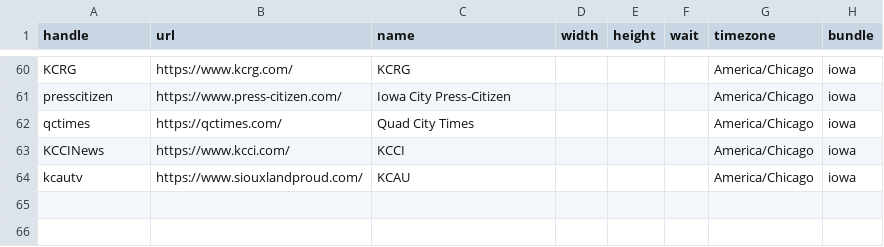
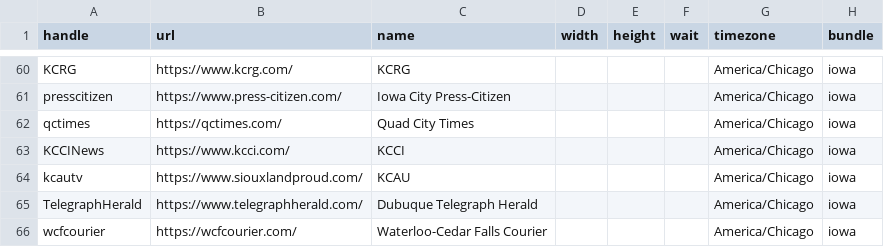
Before and after one commit to simonw/news-homepages, a CSV file: newshomepages/sources/sites.csv, drawn as a sheet; only a part is shown, gaps mark what is left out; the diff names each change by its address in the sheet, - before the commit and + after, or states it on an @@ line.

Commit message:
Two more IA sites

```diff
--- a/newshomepages/sources/sites.csv
+++ b/newshomepages/sources/sites.csv
+row 65: TelegraphHerald | https://www.telegraphherald.com/ | Dubuque Telegraph Herald |  |  |  | America/Chicago | iowa
+row 66: wcfcourier | https://wcfcourier.com/ | Waterloo-Cedar Falls Courier |  |  |  | America/Chicago | iowa
```
Also changed, not shown: 1 other file.
